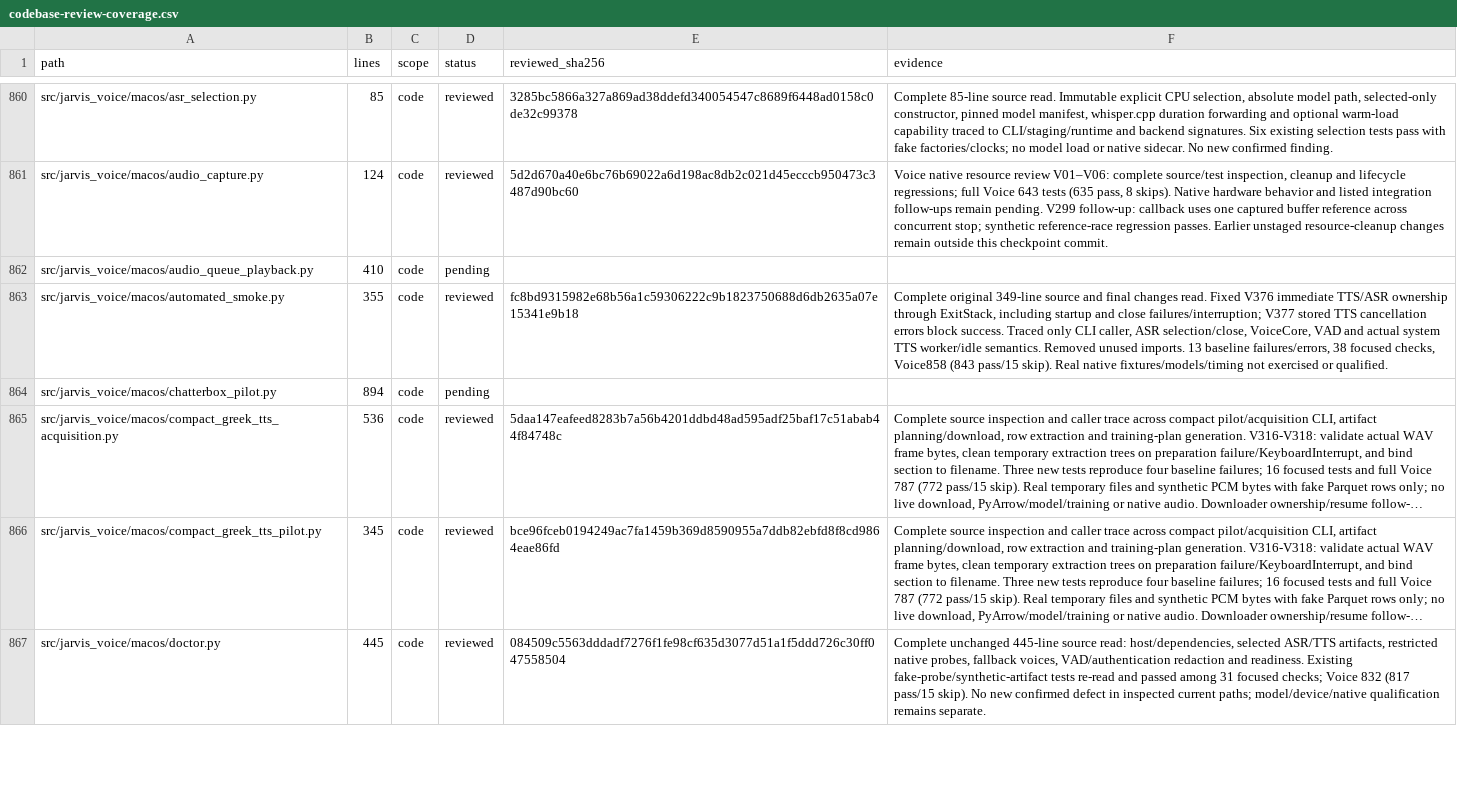
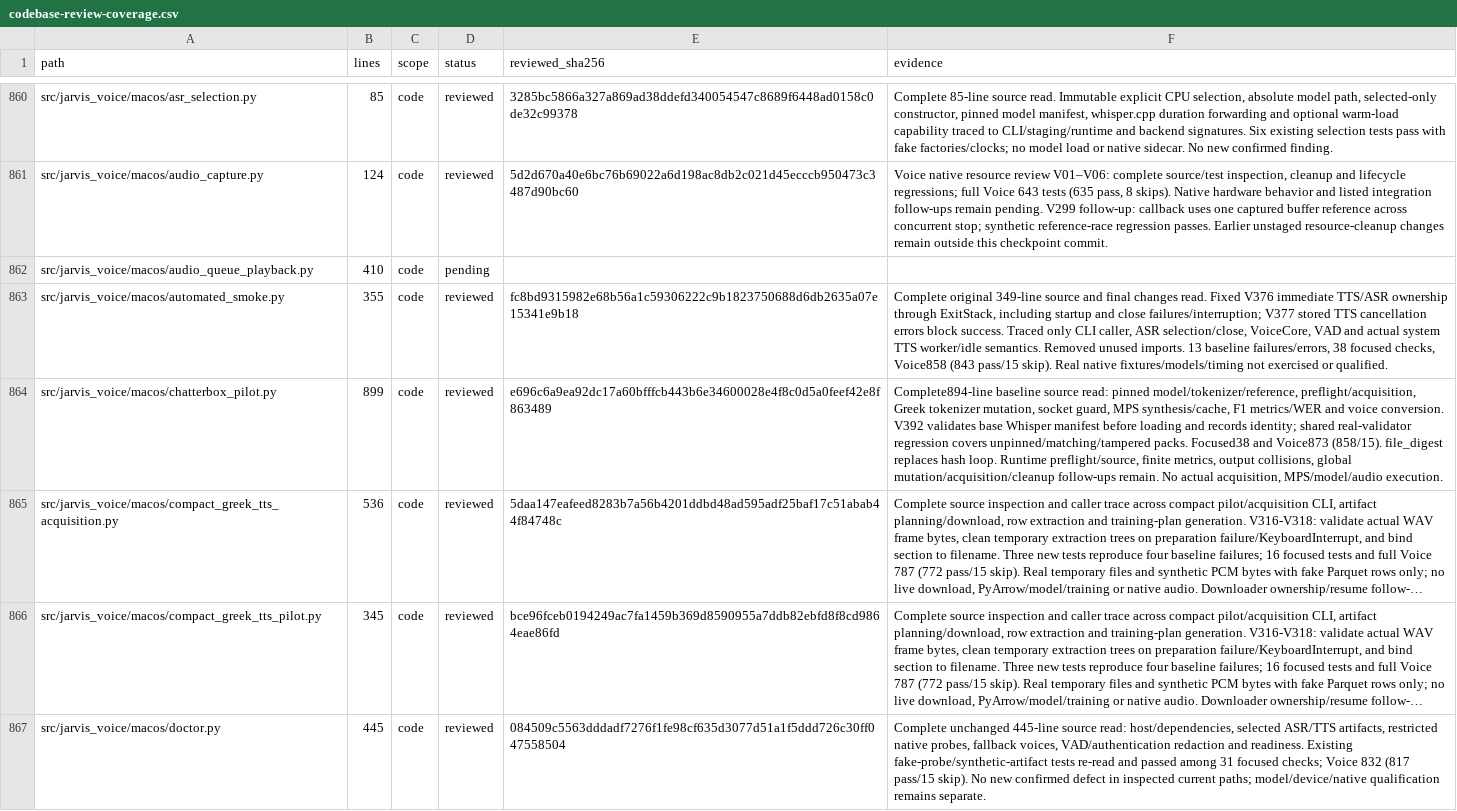
Before and after one commit to anaschatz/Cyrus, a CSV file: docs/codebase-review-coverage.csv, drawn as a sheet; only a part is shown, gaps mark what is left out; long unchanged cells end in …; the diff covers the shown part only; the diff names each change by its address in the sheet, - before the commit and + after, or states it on an @@ line.

Commit message:
fix: validate pinned Whisper artifacts in TTS pilot scorers

```diff
--- a/docs/codebase-review-coverage.csv
+++ b/docs/codebase-review-coverage.csv
-B864 (lines): 894
+B864 (lines): 899
-D864 (status): pending
+D864 (status): reviewed
-E864 (reviewed_sha256): (empty)
+E864 (reviewed_sha256): e696c6a9ea92dc17a60bfffcb443b6e34600028e4f8c0d5a0feef42e8f863489
-F864 (evidence): (empty)
+F864 (evidence): Complete894-line baseline source read: pinned model/tokenizer/reference, preflight/acquisition, Greek tokenizer mutation, socket guard, MPS synthesis/cache, F1 metrics/WER and voice conversion. V392 validates base Whisper manifest before loading and records identity; shared real-validator regression covers unpinned/matching/tampered packs. Focused38 and Voice873 (858/15). file_digest replaces hash loop. Runtime preflight/source, finite metrics, output collisions, global mutation/acquisition/cleanup follow-ups remain. No actual acquisition, MPS/model/audio execution.
```
Also changed, not shown: 29 edited cells elsewhere in this file, 9 other files.
